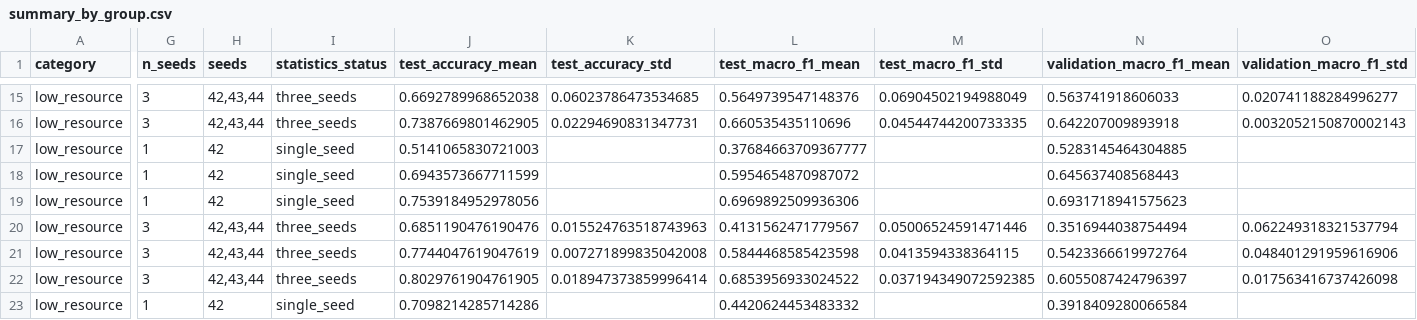
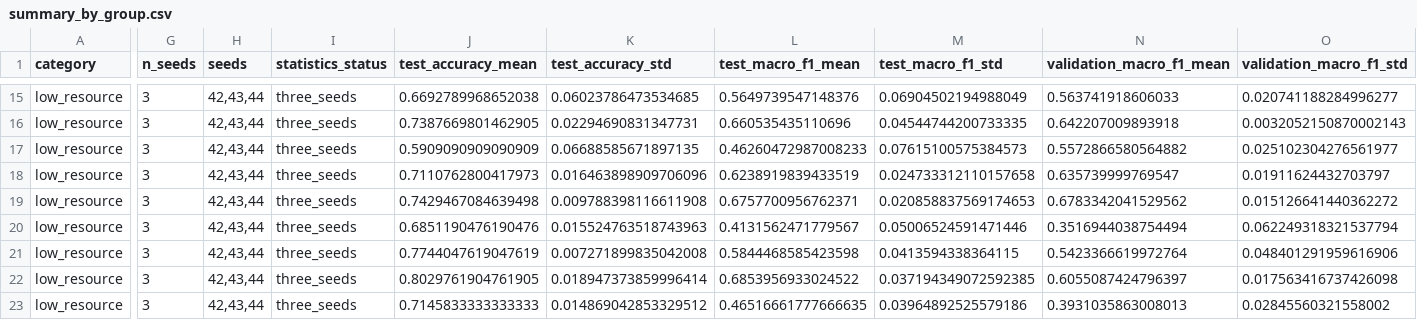
Before and after one commit to TikaNice/CISC-473-Group-23-Aspect-Based-Sentiment-Analysis-with-Graph-Augmented-Transformers, a CSV file: results/reports/summary_by_group.csv, drawn as a sheet; only a part is shown, gaps mark what is left out; the diff covers the shown part only; the diff names each change by its address in the sheet, - before the commit and + after, or states it on an @@ line.

```diff
--- a/results/reports/summary_by_group.csv
+++ b/results/reports/summary_by_group.csv
-G17:G19 (n_seeds): 1
+G17:G19 (n_seeds): 3
-H17:H19 (seeds): 42
+H17:H19 (seeds): 42,43,44
-I17:I19 (statistics_status): single_seed
+I17:I19 (statistics_status): three_seeds
-J17 (test_accuracy_mean): 0.5141065830721003
+J17 (test_accuracy_mean): 0.5909090909090909
-K17 (test_accuracy_std): (empty)
+K17 (test_accuracy_std): 0.06688585671897135
-L17 (test_macro_f1_mean): 0.37684663709367777
+L17 (test_macro_f1_mean): 0.46260472987008233
-M17 (test_macro_f1_std): (empty)
+M17 (test_macro_f1_std): 0.07615100575384573
-N17 (validation_macro_f1_mean): 0.5283145464304885
+N17 (validation_macro_f1_mean): 0.5572866580564882
-O17 (validation_macro_f1_std): (empty)
+O17 (validation_macro_f1_std): 0.025102304276561977
-J18 (test_accuracy_mean): 0.6943573667711599
+J18 (test_accuracy_mean): 0.7110762800417973
-K18 (test_accuracy_std): (empty)
+K18 (test_accuracy_std): 0.016463898909706096
-L18 (test_macro_f1_mean): 0.5954654870987072
+L18 (test_macro_f1_mean): 0.6238919839433519
-M18 (test_macro_f1_std): (empty)
+M18 (test_macro_f1_std): 0.024733312110157658
-N18 (validation_macro_f1_mean): 0.645637408568443
+N18 (validation_macro_f1_mean): 0.635739999769547
-O18 (validation_macro_f1_std): (empty)
+O18 (validation_macro_f1_std): 0.01911624432703797
-J19 (test_accuracy_mean): 0.7539184952978056
+J19 (test_accuracy_mean): 0.7429467084639498
-K19 (test_accuracy_std): (empty)
+K19 (test_accuracy_std): 0.009788398116611908
-L19 (test_macro_f1_mean): 0.6969892509936306
+L19 (test_macro_f1_mean): 0.6757700956762371
-M19 (test_macro_f1_std): (empty)
+M19 (test_macro_f1_std): 0.020858837569174653
-N19 (validation_macro_f1_mean): 0.6931718941575623
+N19 (validation_macro_f1_mean): 0.6783342041529562
-O19 (validation_macro_f1_std): (empty)
+O19 (validation_macro_f1_std): 0.015126641440362272
-G23 (n_seeds): 1
+G23 (n_seeds): 3
-H23 (seeds): 42
+H23 (seeds): 42,43,44
-I23 (statistics_status): single_seed
+I23 (statistics_status): three_seeds
-J23 (test_accuracy_mean): 0.7098214285714286
+J23 (test_accuracy_mean): 0.7145833333333333
-K23 (test_accuracy_std): (empty)
+K23 (test_accuracy_std): 0.014869042853329512
-L23 (test_macro_f1_mean): 0.4420624453483332
+L23 (test_macro_f1_mean): 0.46516661777666635
-M23 (test_macro_f1_std): (empty)
+M23 (test_macro_f1_std): 0.03964892525579186
-N23 (validation_macro_f1_mean): 0.3918409280066584
+N23 (validation_macro_f1_mean): 0.3931035863008013
-O23 (validation_macro_f1_std): (empty)
+O23 (validation_macro_f1_std): 0.02845560321558002
```
Also changed, not shown: 43 edited cells elsewhere in this file, results/reports/all_metrics.csv, results/reports/baseline_summary.csv, 41 other files.
